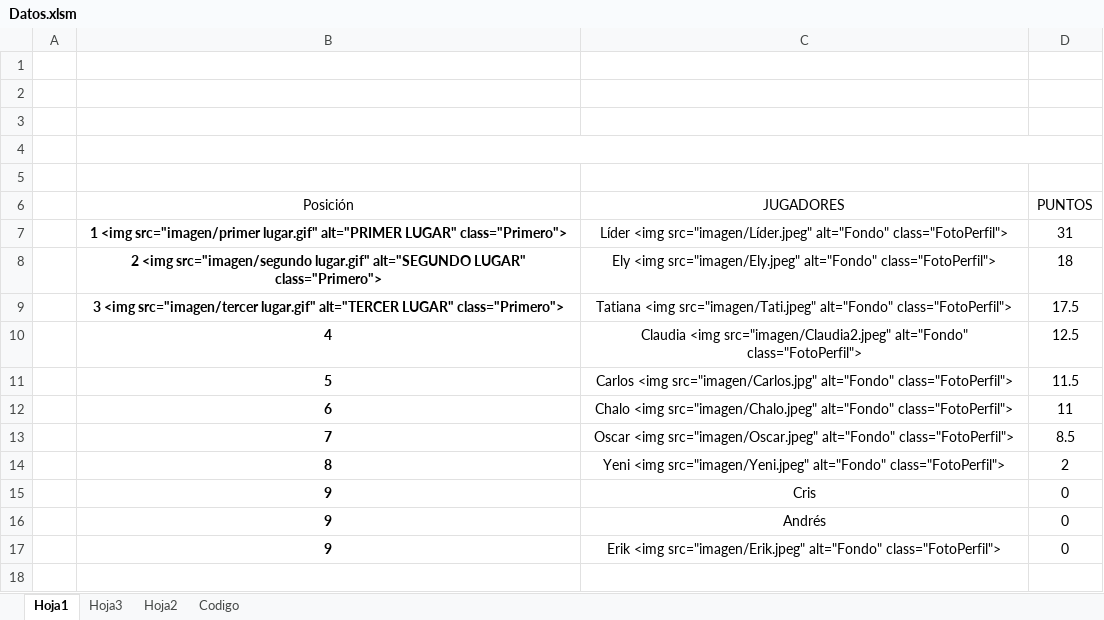
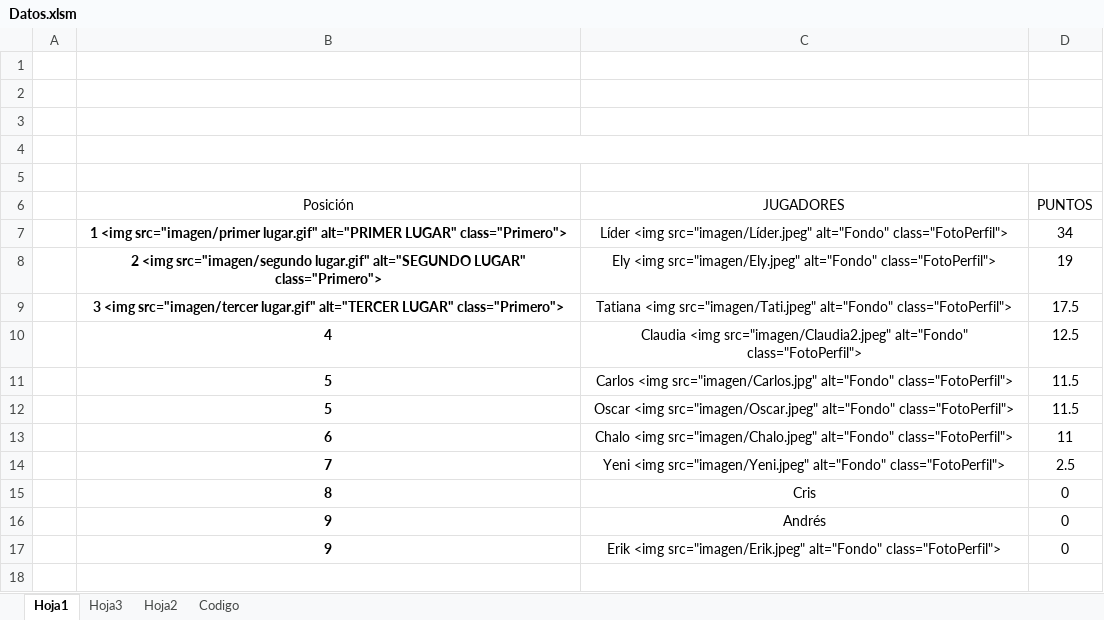
Before and after one commit to diacono81/WebLUdo, an Excel workbook: Datos.xlsm, sheet Hoja1, drawn as a sheet; only a part is shown; values as stored, in another font and other column widths than the file's, no borders; charts and pictures and table styles not drawn; removed rows and columns are numbered as before the commit, all else as after; the diff names each change by its address in the sheet, - before the commit and + after, or states it on an @@ line.

```diff
--- a/Datos.xlsm (sheet Hoja1)
+++ b/Datos.xlsm (sheet Hoja1)
-D7 (PUNTOS): 31
+D7 (PUNTOS): 34
-D8 (PUNTOS): 18
+D8 (PUNTOS): 19
+row 12:  | 5 | Oscar <img src="imagen/Oscar.jpeg" alt="Fondo" class="FotoPerfil"> | 11.5
-C14 (JUGADORES): Oscar <img src="imagen/Oscar.jpeg" alt="Fondo" class="FotoPerfil">
+C14 (JUGADORES): Yeni <img src="imagen/Yeni.jpeg" alt="Fondo" class="FotoPerfil">
-D14 (PUNTOS): 8.5
+D14 (PUNTOS): 2.5
-row 14:  | 8 | Yeni <img src="imagen/Yeni.jpeg" alt="Fondo" class="FotoPerfil"> | 2
-B15 (Posición): 9
+B15 (Posición): 8
```
Also changed, not shown: sheet Codigo, 1 other file.
